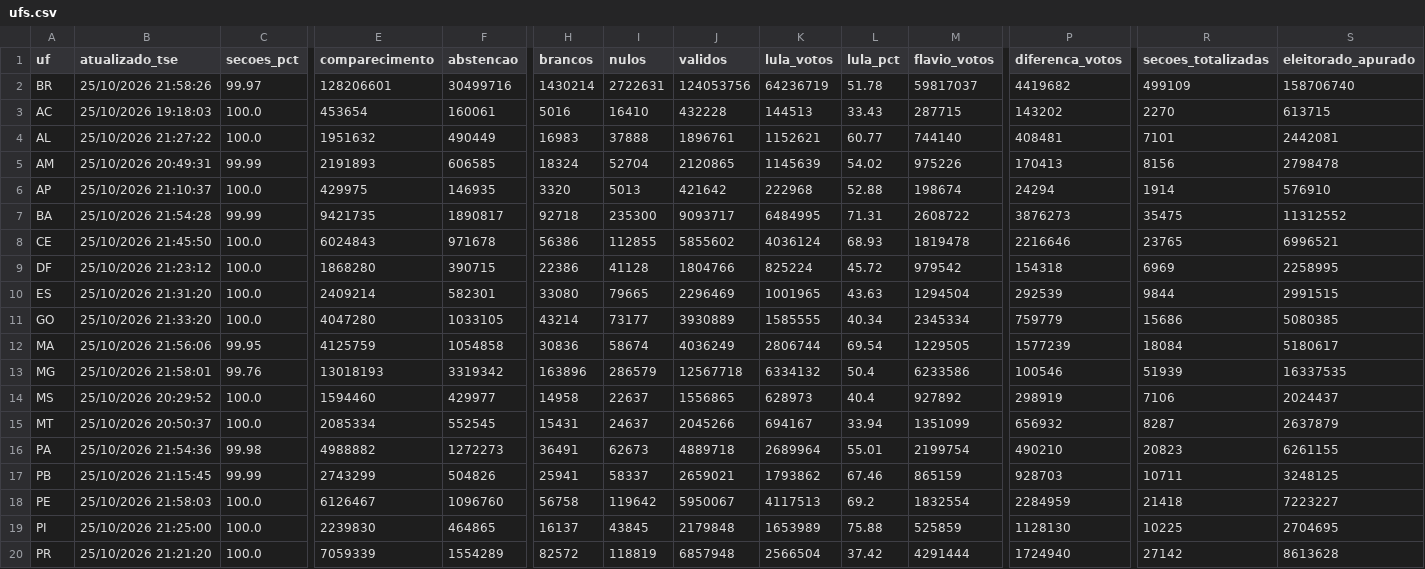
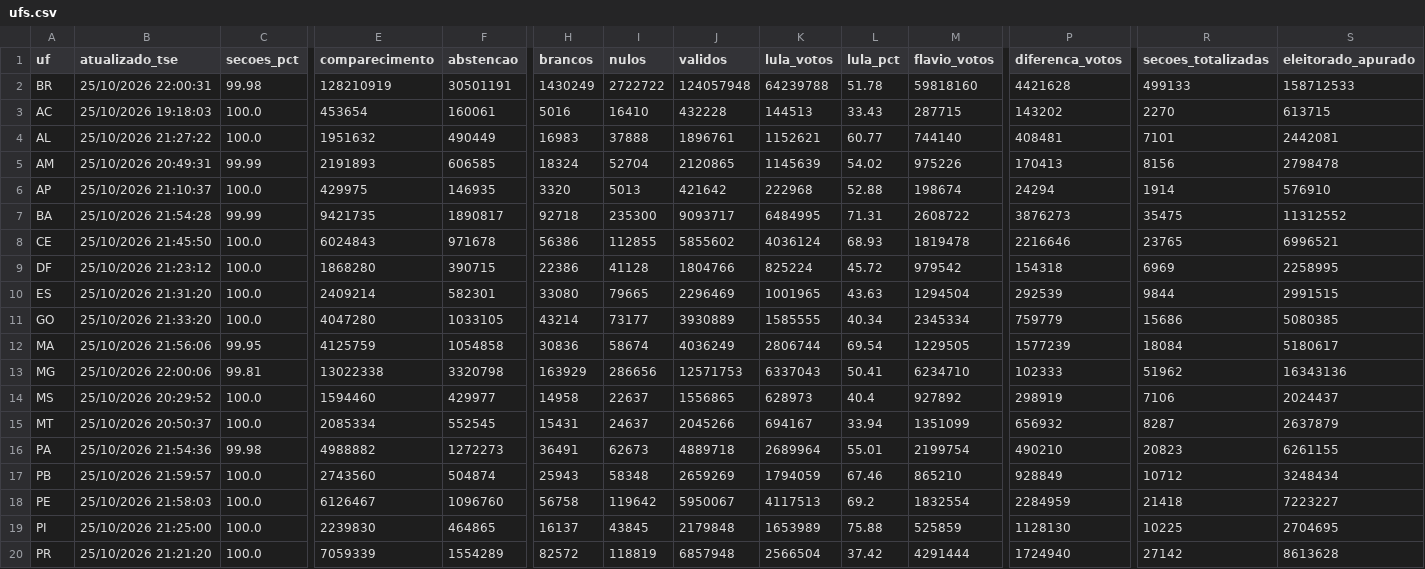
Before and after one commit to vizudados/eleicoes-2026, a CSV file: dados/apuracao/ufs.csv, drawn as a sheet; only a part is shown, gaps mark what is left out; the diff covers the shown part only; the diff names each change by its address in the sheet, - before the commit and + after, or states it on an @@ line.

```diff
--- a/dados/apuracao/ufs.csv
+++ b/dados/apuracao/ufs.csv
-B2 (atualizado_tse): 25/10/2026 21:58:26
+B2 (atualizado_tse): 25/10/2026 22:00:31
-C2 (secoes_pct): 99.97
+C2 (secoes_pct): 99.98
-E2 (comparecimento): 128206601
+E2 (comparecimento): 128210919
-F2 (abstencao): 30499716
+F2 (abstencao): 30501191
-H2 (brancos): 1430214
+H2 (brancos): 1430249
-I2 (nulos): 2722631
+I2 (nulos): 2722722
-J2 (validos): 124053756
+J2 (validos): 124057948
-K2 (lula_votos): 64236719
+K2 (lula_votos): 64239788
-M2 (flavio_votos): 59817037
+M2 (flavio_votos): 59818160
-P2 (diferenca_votos): 4419682
+P2 (diferenca_votos): 4421628
-R2 (secoes_totalizadas): 499109
+R2 (secoes_totalizadas): 499133
-S2 (eleitorado_apurado): 158706740
+S2 (eleitorado_apurado): 158712533
-B13 (atualizado_tse): 25/10/2026 21:58:01
+B13 (atualizado_tse): 25/10/2026 22:00:06
-C13 (secoes_pct): 99.76
+C13 (secoes_pct): 99.81
-E13 (comparecimento): 13018193
+E13 (comparecimento): 13022338
-F13 (abstencao): 3319342
+F13 (abstencao): 3320798
-H13 (brancos): 163896
+H13 (brancos): 163929
-I13 (nulos): 286579
+I13 (nulos): 286656
-J13 (validos): 12567718
+J13 (validos): 12571753
-K13 (lula_votos): 6334132
+K13 (lula_votos): 6337043
-L13 (lula_pct): 50.4
+L13 (lula_pct): 50.41
-M13 (flavio_votos): 6233586
+M13 (flavio_votos): 6234710
-P13 (diferenca_votos): 100546
+P13 (diferenca_votos): 102333
-R13 (secoes_totalizadas): 51939
+R13 (secoes_totalizadas): 51962
-S13 (eleitorado_apurado): 16337535
+S13 (eleitorado_apurado): 16343136
-B17 (atualizado_tse): 25/10/2026 21:15:45
+B17 (atualizado_tse): 25/10/2026 21:59:57
-C17 (secoes_pct): 99.99
+C17 (secoes_pct): 100.0
-E17 (comparecimento): 2743299
+E17 (comparecimento): 2743560
-F17 (abstencao): 504826
+F17 (abstencao): 504874
-H17 (brancos): 25941
+H17 (brancos): 25943
-I17 (nulos): 58337
+I17 (nulos): 58348
-J17 (validos): 2659021
+J17 (validos): 2659269
-K17 (lula_votos): 1793862
+K17 (lula_votos): 1794059
-M17 (flavio_votos): 865159
+M17 (flavio_votos): 865210
-P17 (diferenca_votos): 928703
+P17 (diferenca_votos): 928849
-R17 (secoes_totalizadas): 10711
+R17 (secoes_totalizadas): 10712
-S17 (eleitorado_apurado): 3248125
+S17 (eleitorado_apurado): 3248434
```
Also changed, not shown: 1 edited cell elsewhere in this file, dados/apuracao/historico.csv, 1 other file.
